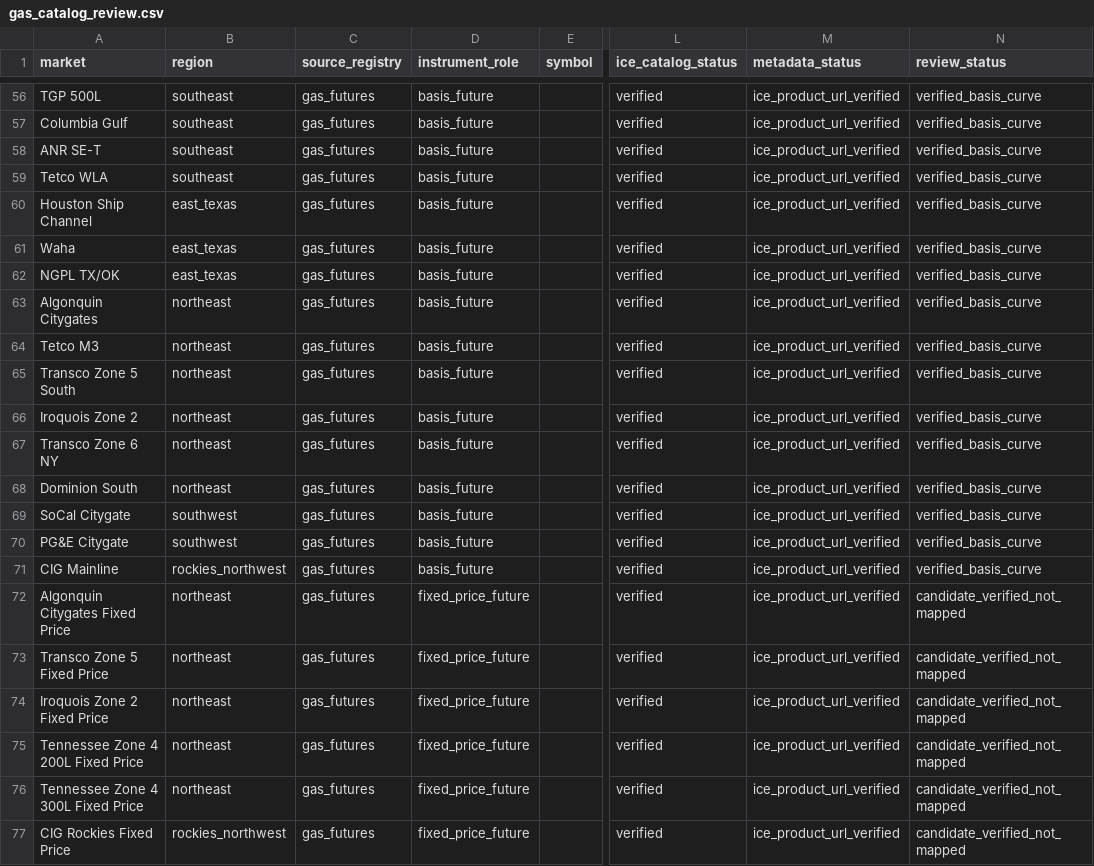
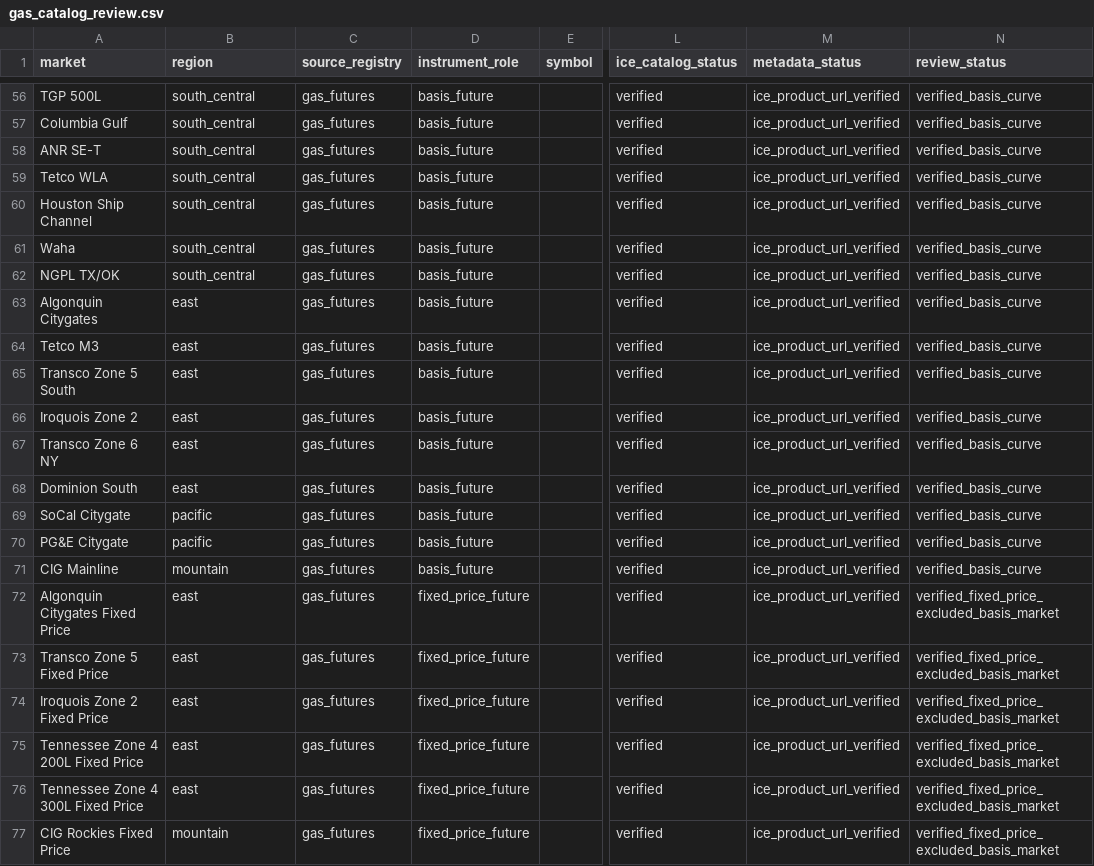
Before and after one commit to HELIOSCTA/helioscta-platform, a CSV file: backend/scrapes/ice_python/reports/gas_catalog_review.csv, drawn as a sheet; only a part is shown, gaps mark what is left out; the diff covers the shown part only; the diff names each change by its address in the sheet, - before the commit and + after, or states it on an @@ line.

```diff
--- a/backend/scrapes/ice_python/reports/gas_catalog_review.csv
+++ b/backend/scrapes/ice_python/reports/gas_catalog_review.csv
-B56:B59 (region): southeast
+B56:B59 (region): south_central
-B60:B62 (region): east_texas
+B60:B62 (region): south_central
-B63:B68 (region): northeast
+B63:B68 (region): east
-B69:B70 (region): southwest
+B69:B70 (region): pacific
-B71 (region): rockies_northwest
+B71 (region): mountain
-B72:B76 (region): northeast
+B72:B76 (region): east
-N72:N77 (review_status): candidate_verified_not_mapped
+N72:N77 (review_status): verified_fixed_price_excluded_basis_market
-B77 (region): rockies_northwest
+B77 (region): mountain
```
Also changed, not shown: 52 edited cells elsewhere in this file, 20 other files.
